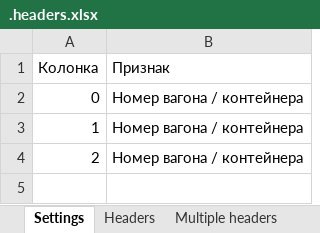
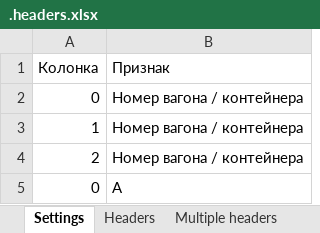
Before and after one commit to DSTsvetkov1972/CONCAT_YOUR_EXCELS, an Excel workbook: .headers.xlsx, sheet Settings, drawn as a sheet; values as stored, in another font and other column widths than the file's, no borders; table styles not drawn; the diff names each change by its address in the sheet, - before the commit and + after, or states it on an @@ line.

```diff
--- a/.headers.xlsx (sheet Settings)
+++ b/.headers.xlsx (sheet Settings)
+row 5: 0 | A
```
Also changed, not shown: sheet Not located, sheet Headers, sheet Multiple headers, .sheets.xlsm, 11 other files.
